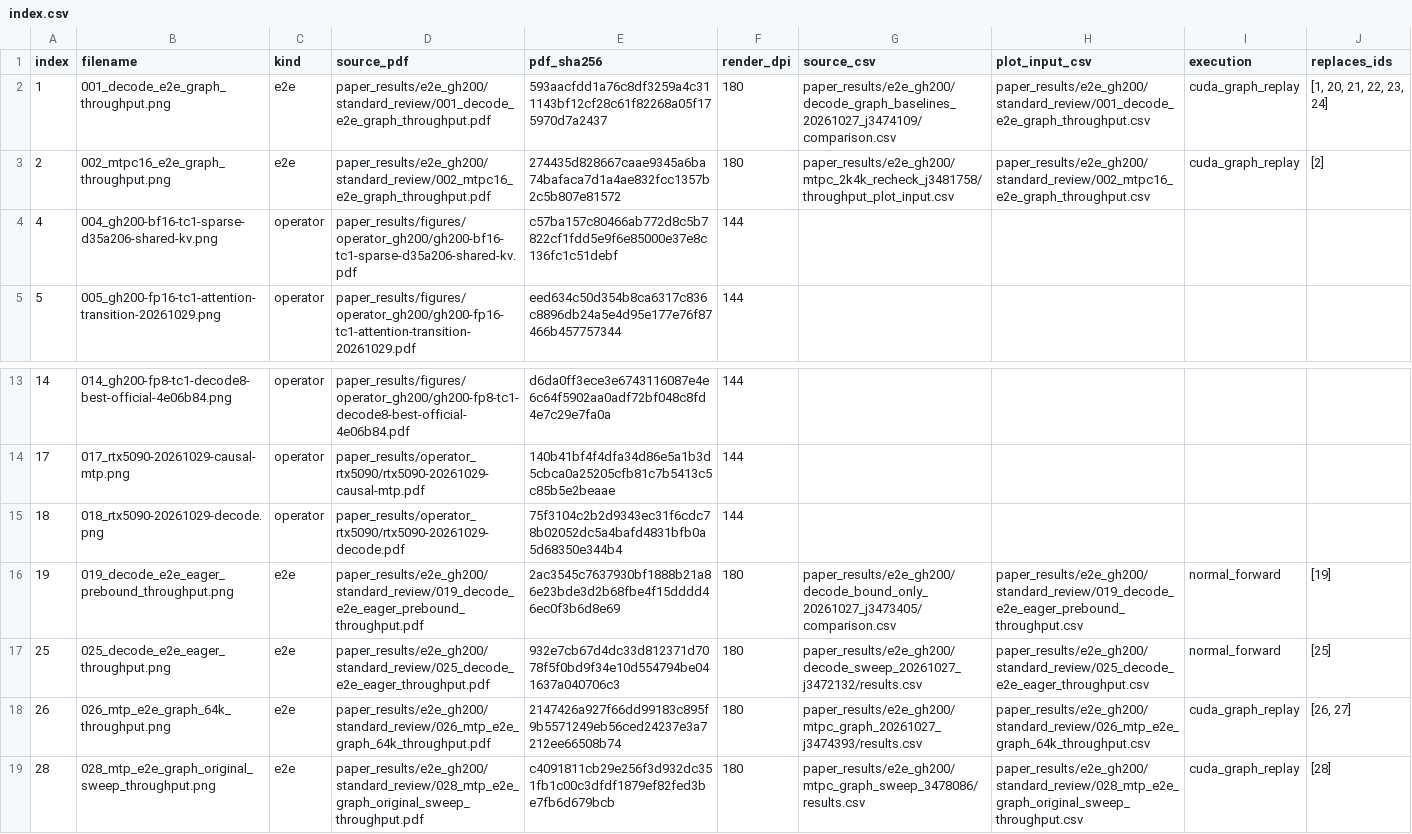
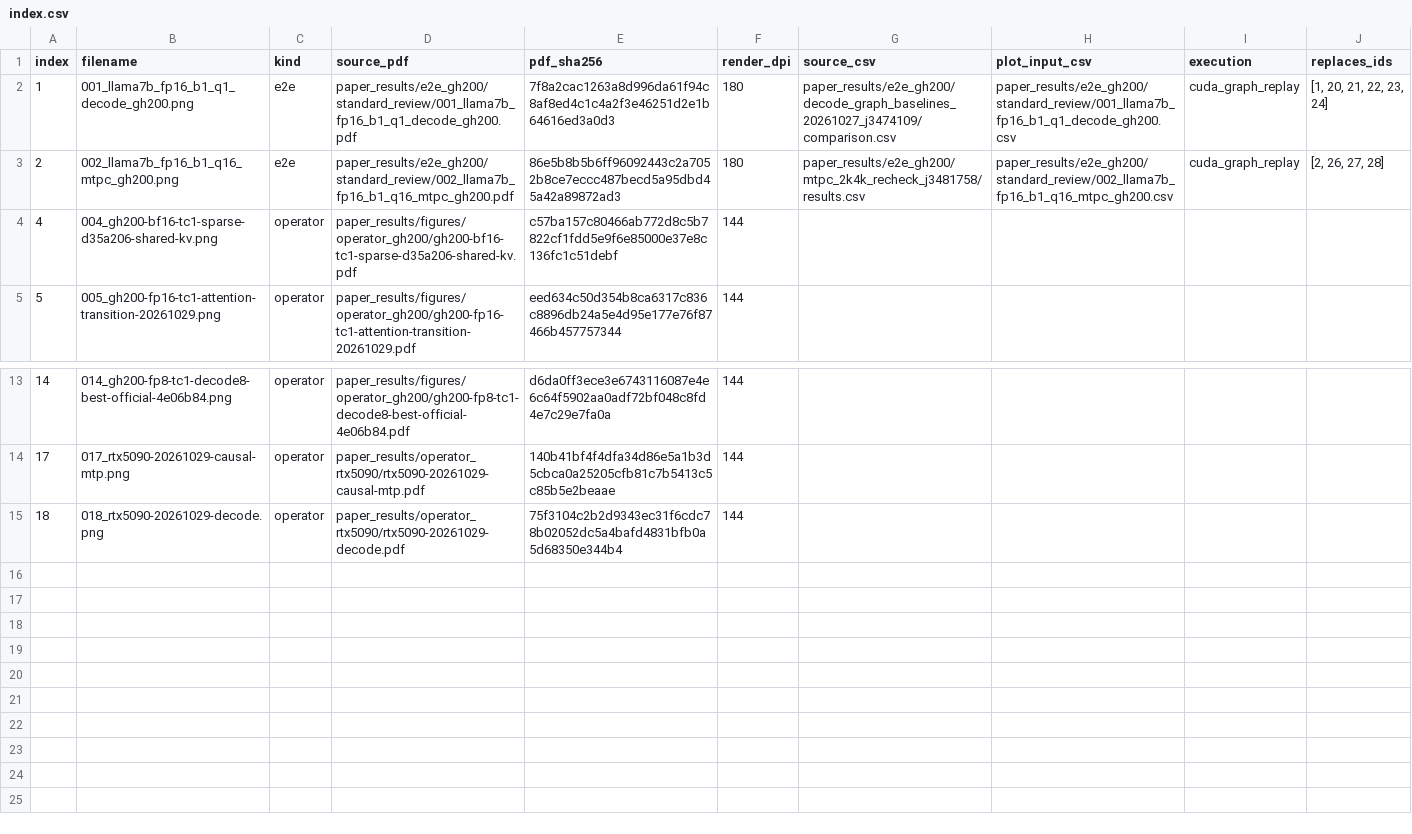
Before and after one commit to yang-yuchen/argus, a CSV file: paper_results/new_figures_flat/index.csv, drawn as a sheet; only a part is shown, gaps mark what is left out.

Commit message:
Curate paper figure gallery and experiment matrices

```diff
--- a/paper_results/new_figures_flat/index.csv
+++ b/paper_results/new_figures_flat/index.csv
@@ -1,4 +1,4 @@
 index,filename,kind,source_pdf,pdf_sha256,render_dpi,source_csv,plot_input_csv,execution,replaces_ids
-1,001_decode_e2e_graph_throughput.png,e2e,paper_results/e2e_gh200/standard_review/001_decode_e2e_graph_throughput.pdf,593aacfdd1a76c8df3259a4c311143bf12cf28c61f82268a05f175970d7a2437,180,paper_results/e2e_gh200/decode_graph_baselines_20261027_j3474109/comparison.csv,paper_results/e2e_gh200/standard_review/001_decode_e2e_graph_throughput.csv,cuda_graph_replay,"[1, 20, 21, 22, 23, 24]"
-2,002_mtpc16_e2e_graph_throughput.png,e2e,paper_results/e2e_gh200/standard_review/002_mtpc16_e2e_graph_throughput.pdf,274435d828667caae9345a6ba74bafaca7d1a4ae832fcc1357b2c5b807e81572,180,paper_results/e2e_gh200/mtpc_2k4k_recheck_j3481758/throughput_plot_input.csv,paper_results/e2e_gh200/standard_review/002_mtpc16_e2e_graph_throughput.csv,cuda_graph_replay,[2]
+1,001_llama7b_fp16_b1_q1_decode_gh200.png,e2e,paper_results/e2e_gh200/standard_review/001_llama7b_fp16_b1_q1_decode_gh200.pdf,7f8a2cac1263a8d996da61f94c8af8ed4c1c4a2f3e46251d2e1b64616ed3a0d3,180,paper_results/e2e_gh200/decode_graph_baselines_20261027_j3474109/comparison.csv,paper_results/e2e_gh200/standard_review/001_llama7b_fp16_b1_q1_decode_gh200.csv,cuda_graph_replay,"[1, 20, 21, 22, 23, 24]"
+2,002_llama7b_fp16_b1_q16_mtpc_gh200.png,e2e,paper_results/e2e_gh200/standard_review/002_llama7b_fp16_b1_q16_mtpc_gh200.pdf,86e5b8b5b6ff96092443c2a7052b8ce7eccc487becd5a95dbd45a42a89872ad3,180,paper_results/e2e_gh200/mtpc_2k4k_recheck_j3481758/results.csv,paper_results/e2e_gh200/standard_review/002_llama7b_fp16_b1_q16_mtpc_gh200.csv,cuda_graph_replay,"[2, 26, 27, 28]"
 4,004_gh200-bf16-tc1-sparse-d35a206-shared-kv.png,operator,paper_results/figures/operator_gh200/gh200-bf16-tc1-sparse-d35a206-shared-kv.pdf,c57ba157c80466ab772d8c5b7822cf1fdd5e9f6e85000e37e8c136fc1c51debf,144,,,,
@@ -15,5 +15 @@ index,filename,kind,source_pdf,pdf_sha256,render_dpi,source_csv,plot_input_csv,e
 18,018_rtx5090-20261029-decode.png,operator,paper_results/operator_rtx5090/rtx5090-20261029-decode.pdf,75f3104c2b2d9343ec31f6cdc78b02052dc5a4bafd4831bfb0a5d68350e344b4,144,,,,
-19,019_decode_e2e_eager_prebound_throughput.png,e2e,paper_results/e2e_gh200/standard_review/019_decode_e2e_eager_prebound_throughput.pdf,2ac3545c7637930bf1888b21a86e23bde3d2b68fbe4f15dddd46ec0f3b6d8e69,180,paper_results/e2e_gh200/decode_bound_only_20261027_j3473405/comparison.csv,paper_results/e2e_gh200/standard_review/019_decode_e2e_eager_prebound_throughput.csv,normal_forward,[19]
-25,025_decode_e2e_eager_throughput.png,e2e,paper_results/e2e_gh200/standard_review/025_decode_e2e_eager_throughput.pdf,932e7cb67d4dc33d812371d7078f5f0bd9f34e10d554794be041637a040706c3,180,paper_results/e2e_gh200/decode_sweep_20261027_j3472132/results.csv,paper_results/e2e_gh200/standard_review/025_decode_e2e_eager_throughput.csv,normal_forward,[25]
-26,026_mtp_e2e_graph_64k_throughput.png,e2e,paper_results/e2e_gh200/standard_review/026_mtp_e2e_graph_64k_throughput.pdf,2147426a927f66dd99183c895f9b5571249eb56ced24237e3a7212ee66508b74,180,paper_results/e2e_gh200/mtpc_graph_20261027_j3474393/results.csv,paper_results/e2e_gh200/standard_review/026_mtp_e2e_graph_64k_throughput.csv,cuda_graph_replay,"[26, 27]"
-28,028_mtp_e2e_graph_original_sweep_throughput.png,e2e,paper_results/e2e_gh200/standard_review/028_mtp_e2e_graph_original_sweep_throughput.pdf,c4091811cb29e256f3d932dc351fb1c00c3dfdf1879ef82fed3be7fb6d679bcb,180,paper_results/e2e_gh200/mtpc_graph_sweep_3478086/results.csv,paper_results/e2e_gh200/standard_review/028_mtp_e2e_graph_original_sweep_throughput.csv,cuda_graph_replay,[28]
```
Also changed, not shown: 40 other files.
